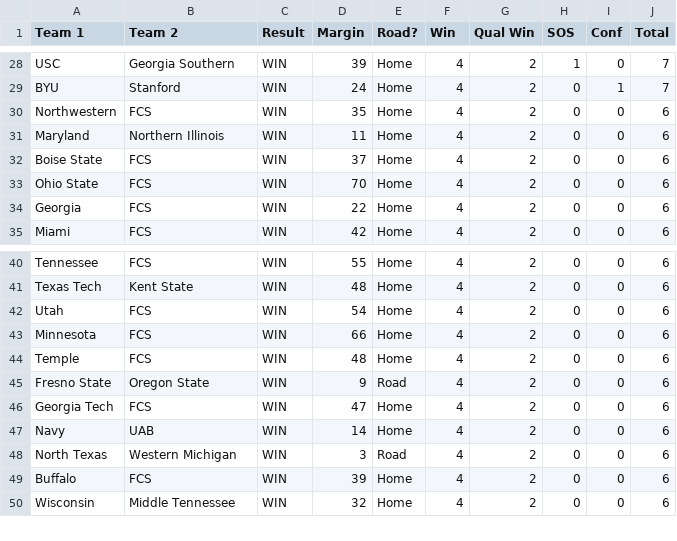
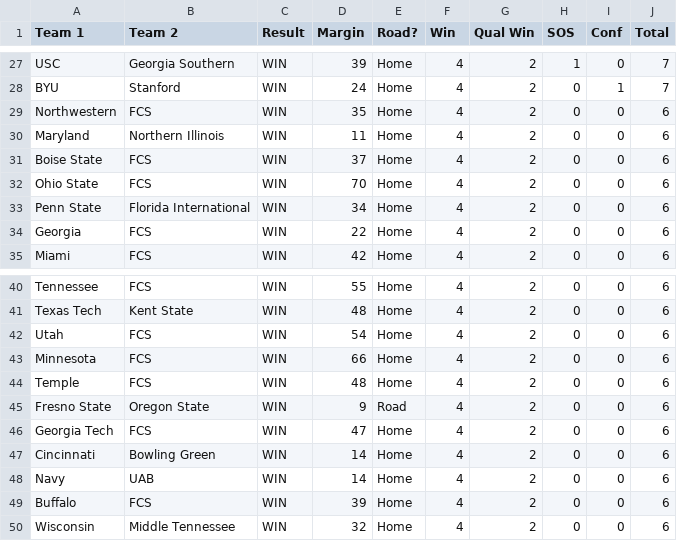
Before and after one commit to skous2/merit-based-standings, a CSV file: week-3.csv, drawn as a sheet; only a part is shown, gaps mark what is left out; removed rows and columns are numbered as before the commit, all else as after; the diff covers the shown part only; the diff names each change by its address in the sheet, - before the commit and + after, or states it on an @@ line.

```diff
--- a/week-3.csv
+++ b/week-3.csv
+row 33: Penn State | Florida International | WIN | 34 | Home | 4 | 2 | 0 | 0 | 6
+row 47: Cincinnati | Bowling Green | WIN | 14 | Home | 4 | 2 | 0 | 0 | 6
-row 48: North Texas | Western Michigan | WIN | 3 | Road | 4 | 2 | 0 | 0 | 6
```
Also changed, not shown: 7 added rows, 8 removed rows and 17 edited cells elsewhere in this file, all-games.csv, current-standings.csv, 9 other files.
